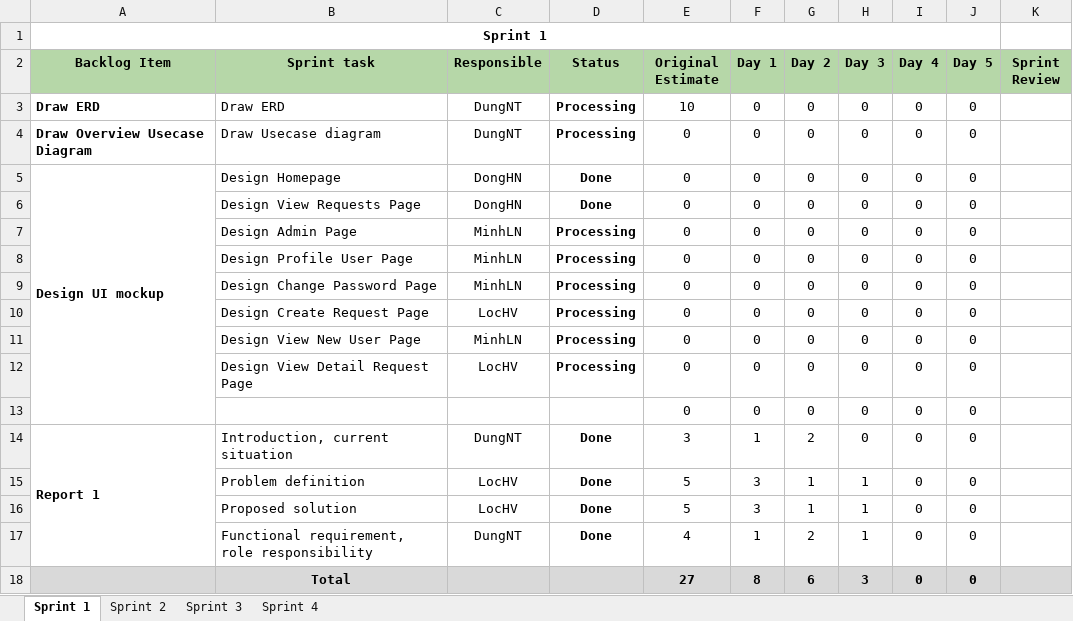
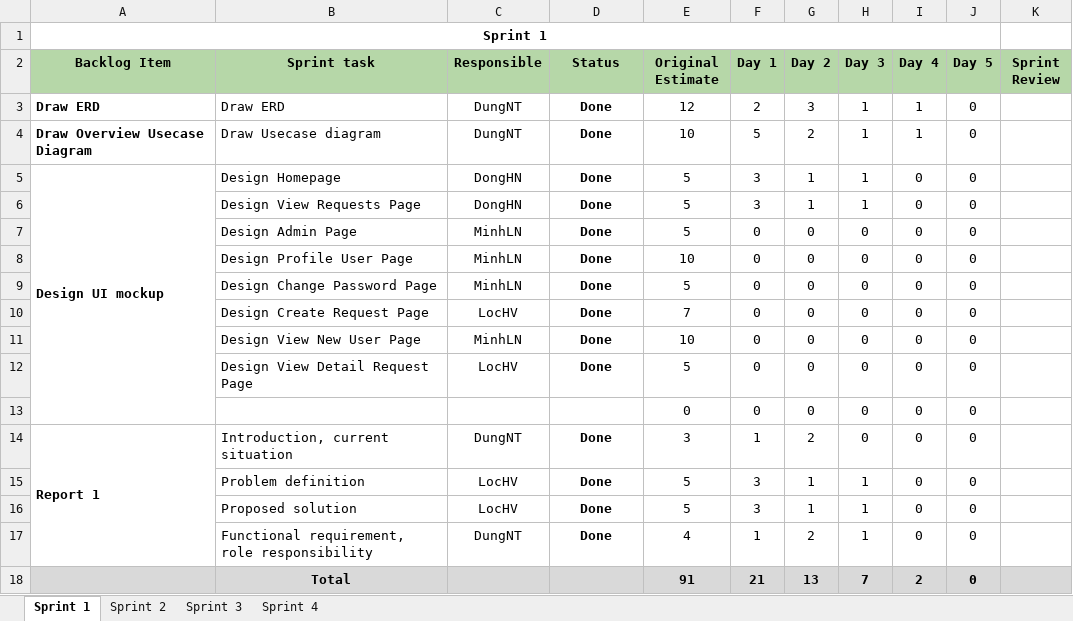
Before and after one commit to DungNT116/peer-to-peer-lending-system, an Excel workbook: doc/AgileDoc/SprintBacklog.xlsx, sheet Sprint 1, drawn as a sheet; values as stored, in another font and other column widths than the file's, no borders; the diff names each change by its address in the sheet, - before the commit and + after, or states it on an @@ line.

```diff
--- a/doc/AgileDoc/SprintBacklog.xlsx (sheet Sprint 1)
+++ b/doc/AgileDoc/SprintBacklog.xlsx (sheet Sprint 1)
-D3:D4 (Status): Processing
+D3:D4 (Status): Done
-E3 (Original Estimate): 10
+E3 (Original Estimate): 12
-F3 (Day 1): 0
+F3 (Day 1): 2
-G3 (Day 2): 0
+G3 (Day 2): 3
-H3:H6 (Day 3): 0
+H3:H6 (Day 3): 1
-I3:I4 (Day 4): 0
+I3:I4 (Day 4): 1
-E4 (Original Estimate): 0
+E4 (Original Estimate): 10
-F4 (Day 1): 0
+F4 (Day 1): 5
-G4 (Day 2): 0
+G4 (Day 2): 2
-E5:E7 (Original Estimate): 0
+E5:E7 (Original Estimate): 5
-F5:F6 (Day 1): 0
+F5:F6 (Day 1): 3
-G5:G6 (Day 2): 0
+G5:G6 (Day 2): 1
-D7:D12 (Status): Processing
+D7:D12 (Status): Done
-E8 (Original Estimate): 0
+E8 (Original Estimate): 10
-E9 (Original Estimate): 0
+E9 (Original Estimate): 5
-E10 (Original Estimate): 0
+E10 (Original Estimate): 7
-E11 (Original Estimate): 0
+E11 (Original Estimate): 10
-E12 (Original Estimate): 0
+E12 (Original Estimate): 5
-E18 (Original Estimate): 27
+E18 (Original Estimate): 91
-F18 (Day 1): 8
+F18 (Day 1): 21
-G18 (Day 2): 6
+G18 (Day 2): 13
-H18 (Day 3): 3
+H18 (Day 3): 7
-I18 (Day 4): 0
+I18 (Day 4): 2
```
Also changed, not shown: doc/AgileDoc/ProductBacklog.xlsx, 9 other files.
